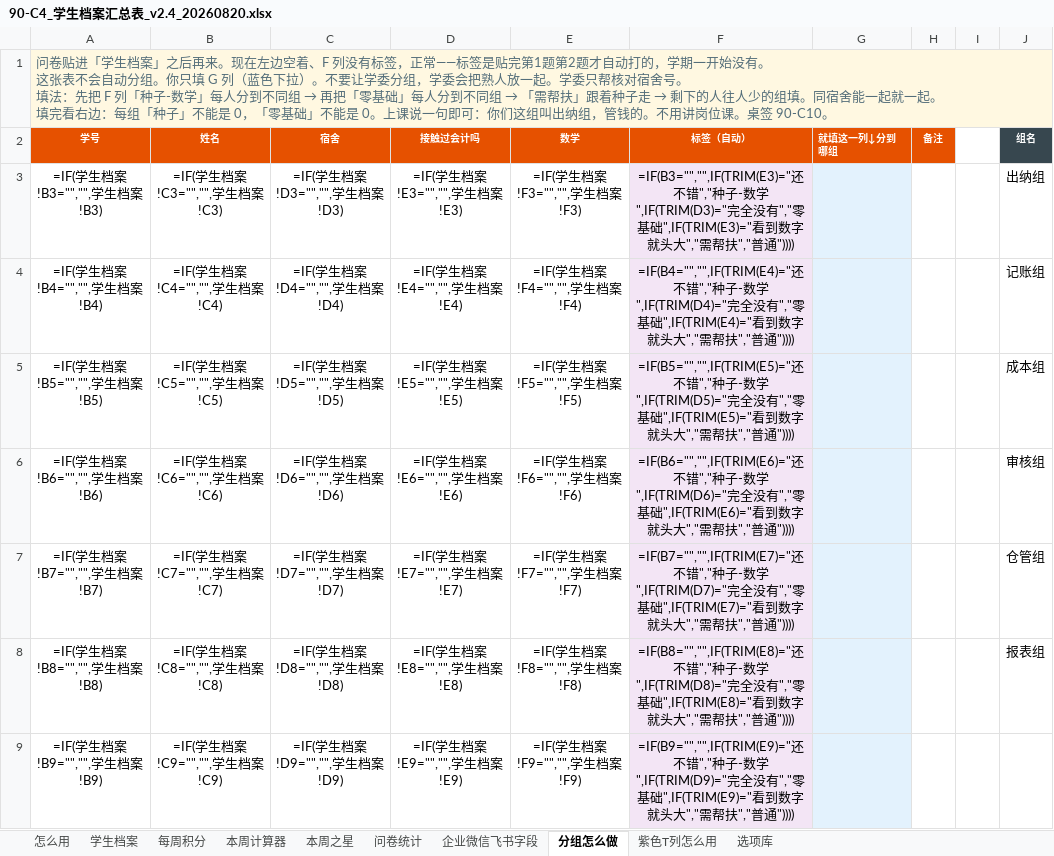
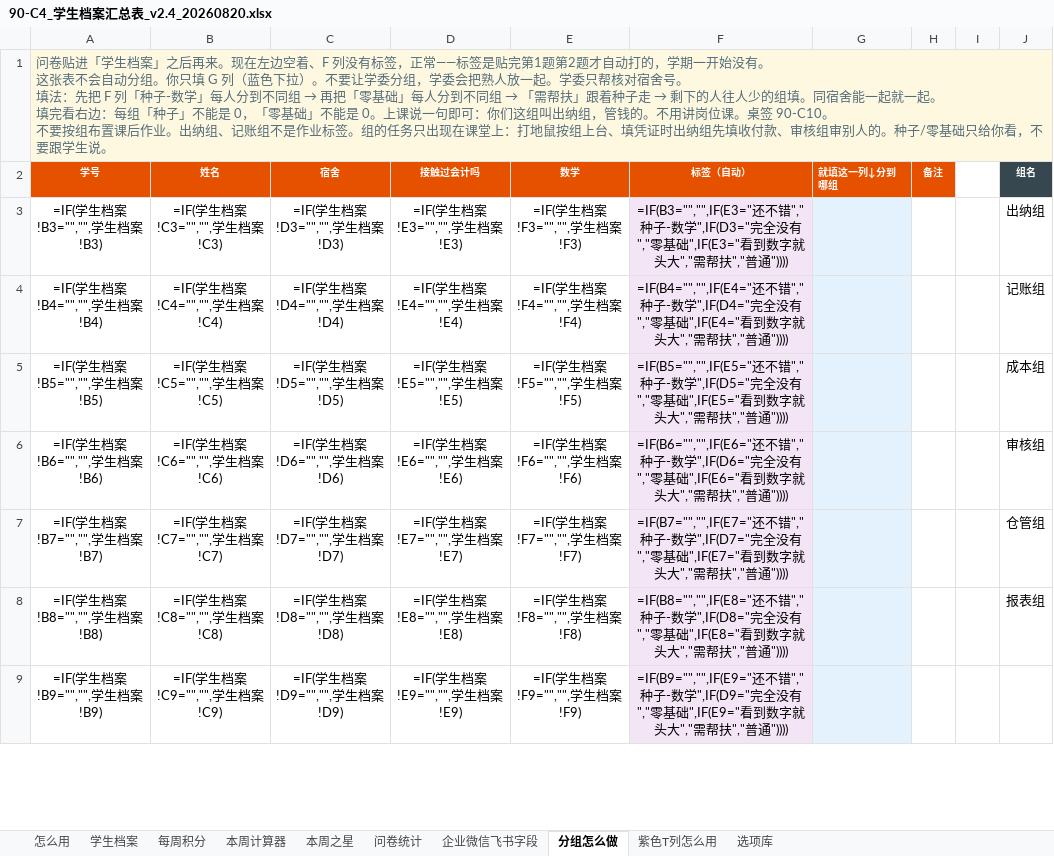
Before and after one commit to xuehui003-1/jichukuaiji, an Excel workbook: 90_通用工具_全学期复用/90-C4_学生档案汇总表_v2.4_20260820.xlsx, sheet 分组怎么做, drawn as a sheet; only a part is shown; values as stored, in another font and other column widths than the file's, no borders; formulas without a stored value are shown as written; ↵ is a line break in a cell; the diff covers the shown part only; the diff names each change by its address in the sheet, - before the commit and + after, or states it on an @@ line.

```diff
--- a/90_通用工具_全学期复用/90-C4_学生档案汇总表_v2.4_20260820.xlsx (sheet 分组怎么做)
+++ b/90_通用工具_全学期复用/90-C4_学生档案汇总表_v2.4_20260820.xlsx (sheet 分组怎么做)
-A1 (学号): …签 90-C10。
+A1 (学号): …签 90-C10。 ↵ 不要按组布置课后作业。出纳组、记账组不是作业标签。组的任务只出现在课堂上：打地鼠按组上台、填凭证时出纳组先填收付款、审核组审别人的。种子/零基础只给你看，不要跟学生说。
-F3 (标签（自动）): =IF(B3="","",IF(TRIM(E3)="还不错","种子-数学",IF(TRIM(D3)="完全没有","零基础",IF(TRIM(E3)="看到…
+F3 (标签（自动）): =IF(B3="","",IF(E3="还不错","种子-数学",IF(D3="完全没有","零基础",IF(E3="看到…
-F4 (标签（自动）): =IF(B4="","",IF(TRIM(E4)="还不错","种子-数学",IF(TRIM(D4)="完全没有","零基础",IF(TRIM(E4)="看到…
+F4 (标签（自动）): =IF(B4="","",IF(E4="还不错","种子-数学",IF(D4="完全没有","零基础",IF(E4="看到…
-F5 (标签（自动）): =IF(B5="","",IF(TRIM(E5)="还不错","种子-数学",IF(TRIM(D5)="完全没有","零基础",IF(TRIM(E5)="看到…
+F5 (标签（自动）): =IF(B5="","",IF(E5="还不错","种子-数学",IF(D5="完全没有","零基础",IF(E5="看到…
-F6 (标签（自动）): =IF(B6="","",IF(TRIM(E6)="还不错","种子-数学",IF(TRIM(D6)="完全没有","零基础",IF(TRIM(E6)="看到…
+F6 (标签（自动）): =IF(B6="","",IF(E6="还不错","种子-数学",IF(D6="完全没有","零基础",IF(E6="看到…
-F7 (标签（自动）): =IF(B7="","",IF(TRIM(E7)="还不错","种子-数学",IF(TRIM(D7)="完全没有","零基础",IF(TRIM(E7)="看到…
+F7 (标签（自动）): =IF(B7="","",IF(E7="还不错","种子-数学",IF(D7="完全没有","零基础",IF(E7="看到…
-F8 (标签（自动）): =IF(B8="","",IF(TRIM(E8)="还不错","种子-数学",IF(TRIM(D8)="完全没有","零基础",IF(TRIM(E8)="看到…
+F8 (标签（自动）): =IF(B8="","",IF(E8="还不错","种子-数学",IF(D8="完全没有","零基础",IF(E8="看到…
-F9 (标签（自动）): =IF(B9="","",IF(TRIM(E9)="还不错","种子-数学",IF(TRIM(D9)="完全没有","零基础",IF(TRIM(E9)="看到…
+F9 (标签（自动）): =IF(B9="","",IF(E9="还不错","种子-数学",IF(D9="完全没有","零基础",IF(E9="看到…
```
Also changed, not shown: 43 edited cells elsewhere in this sheet, sheet 学生档案, sheet 怎么用, sheet 本周计算器, 8 other files.
